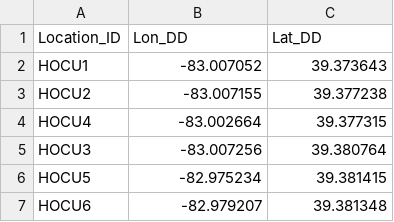
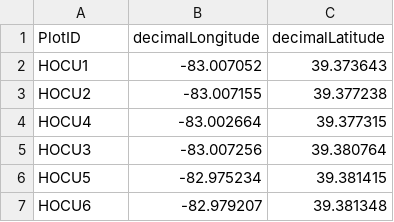
Before and after one commit to HeartlandNetwork/HTLN-BreedingBird-Data-Package, a CSV file: src/PlotCoordinatesDD.csv (was Package/PlotCoordinatesDD.csv), drawn as a sheet; only a part is shown.

```diff
--- a/Package/PlotCoordinatesDD.csv
+++ b/src/PlotCoordinatesDD.csv
@@ -1,2 +1,2 @@
-Location_ID,Lon_DD,Lat_DD
+PlotID,decimalLongitude,decimalLatitude
 HOCU1,-83.007052,39.373643
```
Also changed, not shown: 25 other files.
